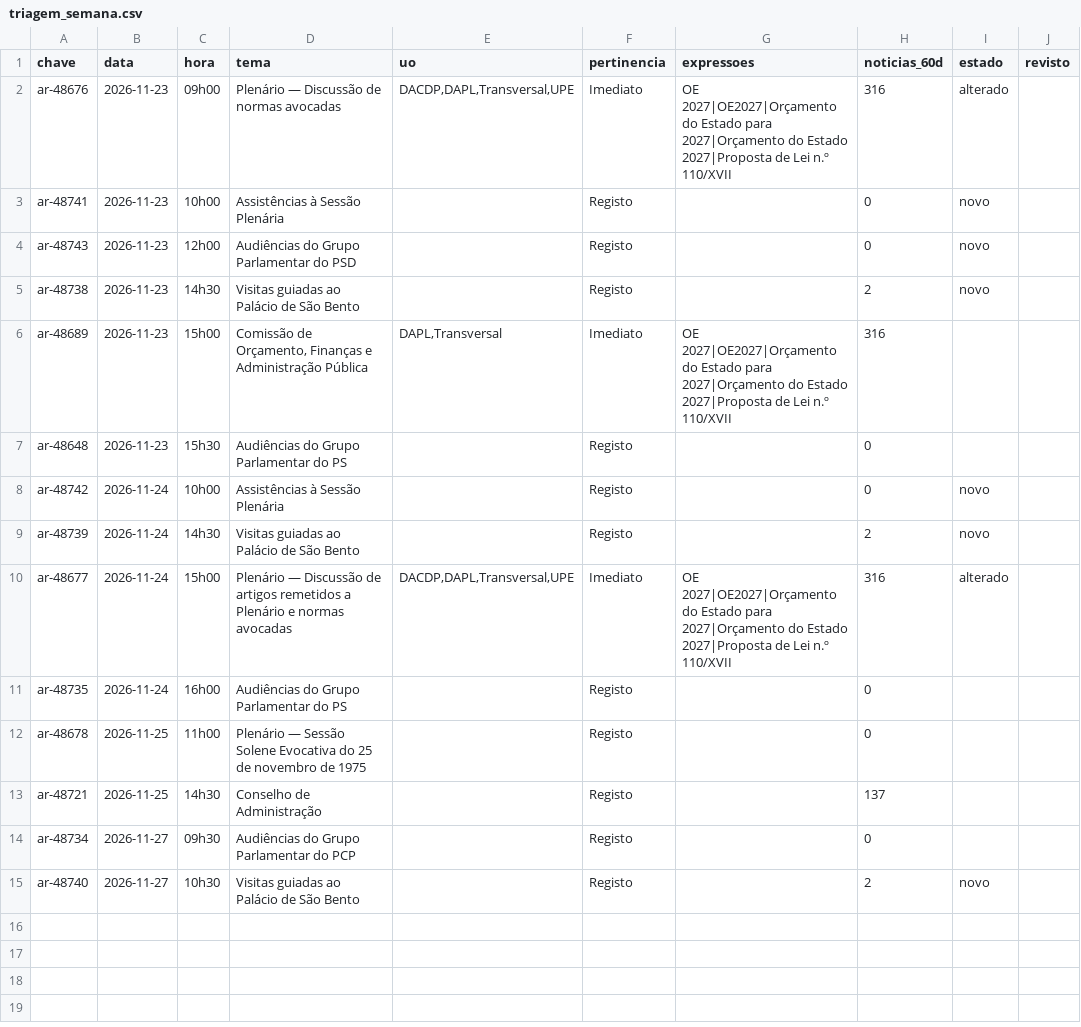
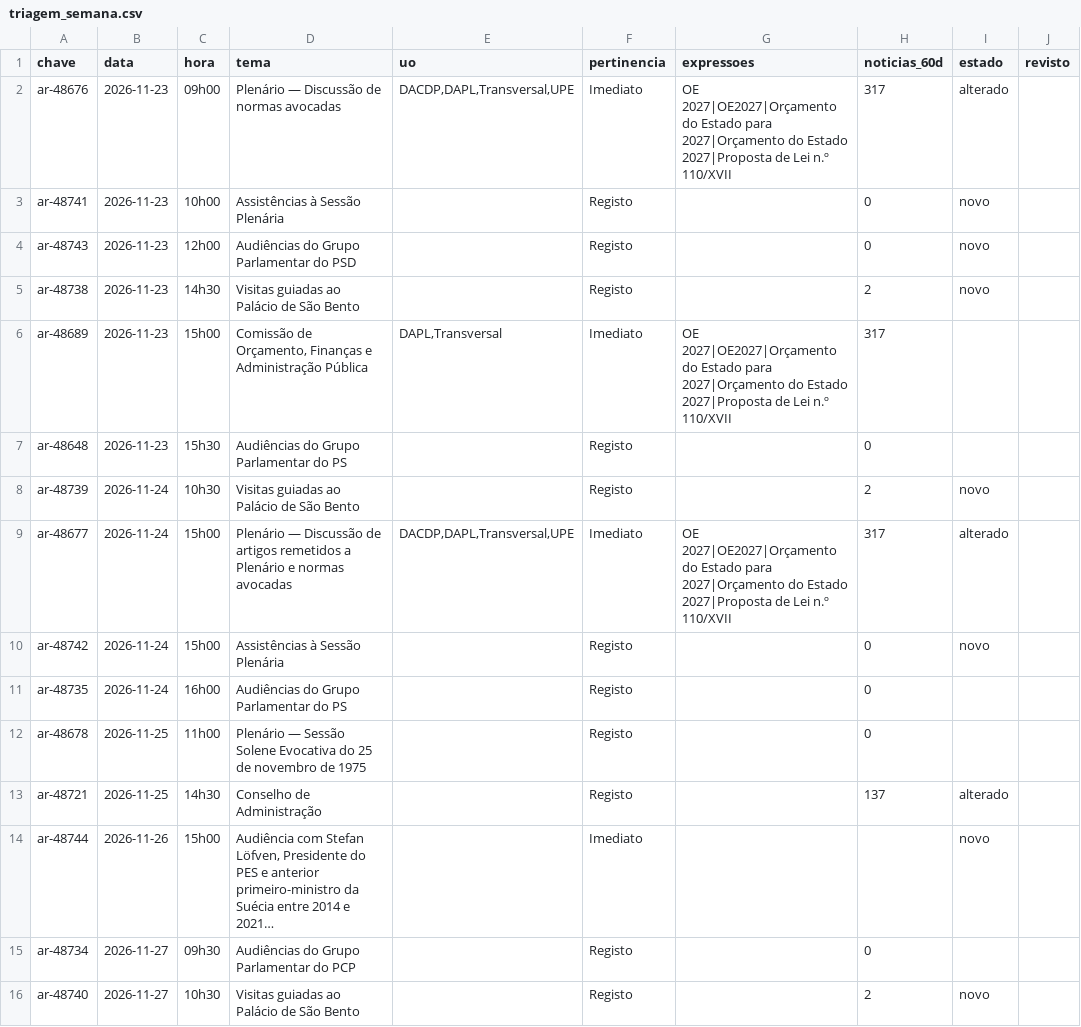
Before and after one commit to upe-sggov/ar-preview, a CSV file: dados/triagem_semana.csv, drawn as a sheet.

```diff
--- a/dados/triagem_semana.csv
+++ b/dados/triagem_semana.csv
@@ -1,3 +1,3 @@
 chave;data;hora;tema;uo;pertinencia;expressoes;noticias_60d;estado;revisto
-ar-48676;2026-11-23;09h00;Plenário — Discussão de normas avocadas;DACDP,DAPL,Transversal,UPE;Imediato;OE 2027|OE2027|Orçamento do Estado para 2027|Orçamento do Estado 2027|Proposta de Lei n.º 110/XVII;316;alterado;
+ar-48676;2026-11-23;09h00;Plenário — Discussão de normas avocadas;DACDP,DAPL,Transversal,UPE;Imediato;OE 2027|OE2027|Orçamento do Estado para 2027|Orçamento do Estado 2027|Proposta de Lei n.º 110/XVII;317;alterado;
 ar-48741;2026-11-23;10h00;Assistências à Sessão Plenária;;Registo;;0;novo;
@@ -5,10 +5,11 @@ ar-48743;2026-11-23;12h00;Audiências do Grupo Parlamentar do PSD;;Registo;;0;no
 ar-48738;2026-11-23;14h30;Visitas guiadas ao Palácio de São Bento;;Registo;;2;novo;
-ar-48689;2026-11-23;15h00;Comissão de Orçamento, Finanças e Administração Pública;DAPL,Transversal;Imediato;OE 2027|OE2027|Orçamento do Estado para 2027|Orçamento do Estado 2027|Proposta de Lei n.º 110/XVII;316;;
+ar-48689;2026-11-23;15h00;Comissão de Orçamento, Finanças e Administração Pública;DAPL,Transversal;Imediato;OE 2027|OE2027|Orçamento do Estado para 2027|Orçamento do Estado 2027|Proposta de Lei n.º 110/XVII;317;;
 ar-48648;2026-11-23;15h30;Audiências do Grupo Parlamentar do PS;;Registo;;0;;
-ar-48742;2026-11-24;10h00;Assistências à Sessão Plenária;;Registo;;0;novo;
-ar-48739;2026-11-24;14h30;Visitas guiadas ao Palácio de São Bento;;Registo;;2;novo;
-ar-48677;2026-11-24;15h00;Plenário — Discussão de artigos remetidos a Plenário e normas avocadas;DACDP,DAPL,Transversal,UPE;Imediato;OE 2027|OE2027|Orçamento do Estado para 2027|Orçamento do Estado 2027|Proposta de Lei n.º 110/XVII;316;alterado;
+ar-48739;2026-11-24;10h30;Visitas guiadas ao Palácio de São Bento;;Registo;;2;novo;
+ar-48677;2026-11-24;15h00;Plenário — Discussão de artigos remetidos a Plenário e normas avocadas;DACDP,DAPL,Transversal,UPE;Imediato;OE 2027|OE2027|Orçamento do Estado para 2027|Orçamento do Estado 2027|Proposta de Lei n.º 110/XVII;317;alterado;
+ar-48742;2026-11-24;15h00;Assistências à Sessão Plenária;;Registo;;0;novo;
 ar-48735;2026-11-24;16h00;Audiências do Grupo Parlamentar do PS;;Registo;;0;;
 ar-48678;2026-11-25;11h00;Plenário — Sessão Solene Evocativa do 25 de novembro de 1975;;Registo;;0;;
-ar-48721;2026-11-25;14h30;Conselho de Administração;;Registo;;137;;
+ar-48721;2026-11-25;14h30;Conselho de Administração;;Registo;;137;alterado;
+ar-48744;2026-11-26;15h00;Audiência com Stefan Löfven, Presidente do PES e anterior primeiro-ministro da Suécia entre 2014 e 2021…;;Imediato;;;novo;
 ar-48734;2026-11-27;09h30;Audiências do Grupo Parlamentar do PCP;;Registo;;0;;
```
Also changed, not shown: 44 other files.
